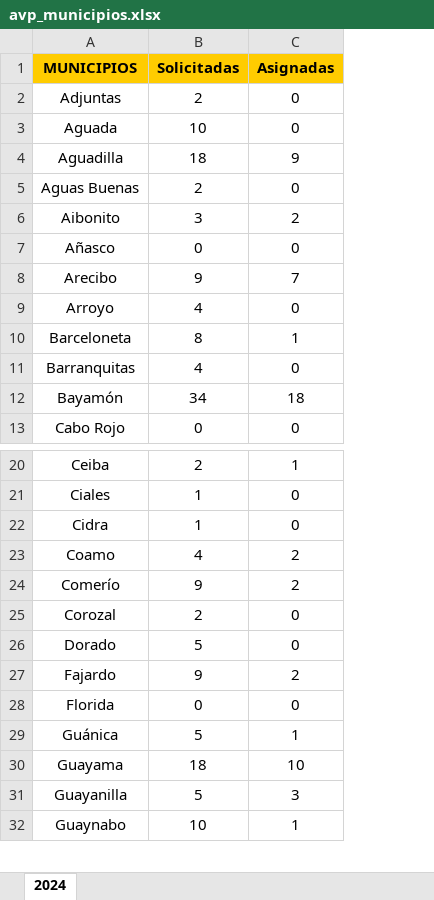
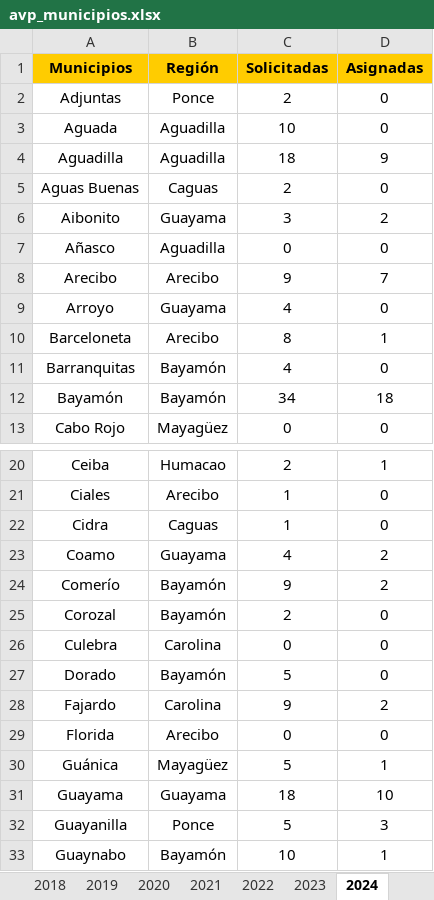
Before and after one commit to EstadisticasPR/ViolenciaGeneroPR, an Excel workbook: data/Administracion_de_viviendas_publicas/avp_municipios.xlsx, sheet 2024, drawn as a sheet; only a part is shown, gaps mark what is left out; values as stored, in another font and other column widths than the file's, no borders; the diff names each change by its address in the sheet, - before the commit and + after, or states it on an @@ line.

```diff
--- a/data/Administracion_de_viviendas_publicas/avp_municipios.xlsx (sheet 2024)
+++ b/data/Administracion_de_viviendas_publicas/avp_municipios.xlsx (sheet 2024)
+sheet tab: 2018
+sheet tab: 2019
+sheet tab: 2020
+sheet tab: 2021
+sheet tab: 2022
+sheet tab: 2023
+column B (Región), rows 2-13: Ponce | Aguadilla | Aguadilla | Caguas | Guayama | Aguadilla | Arecibo | Guayama | Arecibo | Bayamón | Bayamón | Mayagüez; rows 20-25: Humacao | Arecibo | Caguas | Guayama | Bayamón | Bayamón; rows 27-33: Bayamón | Carolina | Arecibo | Mayagüez | Guayama | Ponce | Bayamón
-A1: MUNICIPIOS
+A1: Municipios
+row 26: Culebra | Carolina | 0 | 0
```
Also changed, not shown: other sheet tabs, 5 other files.
